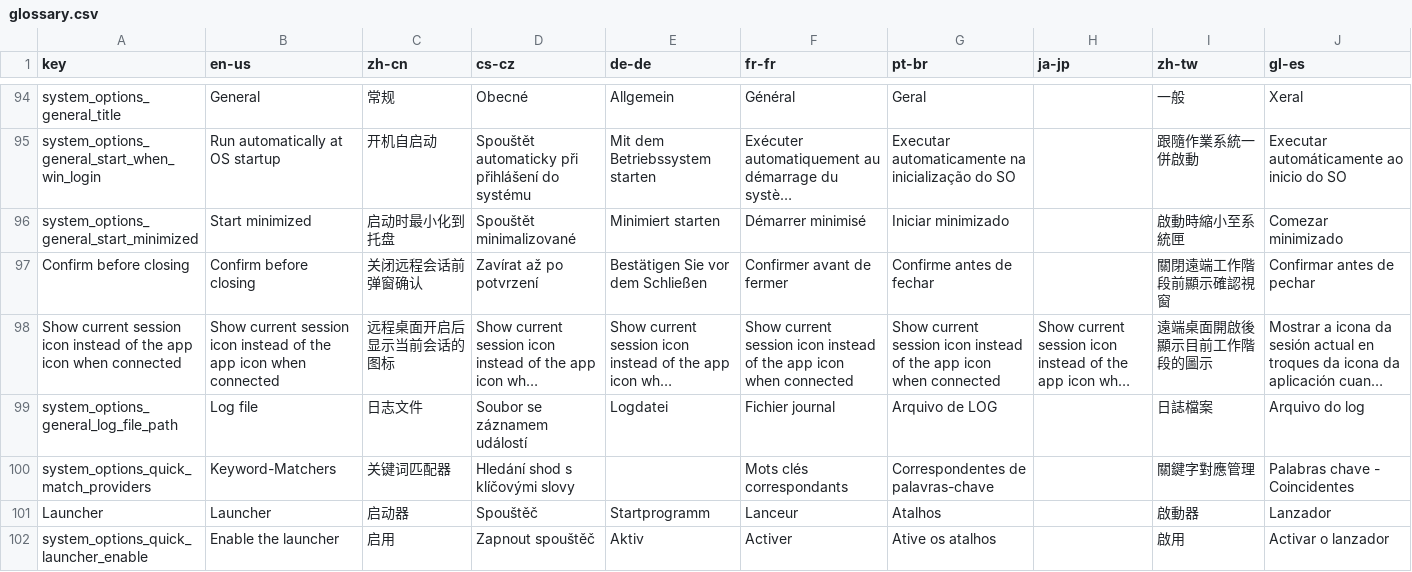
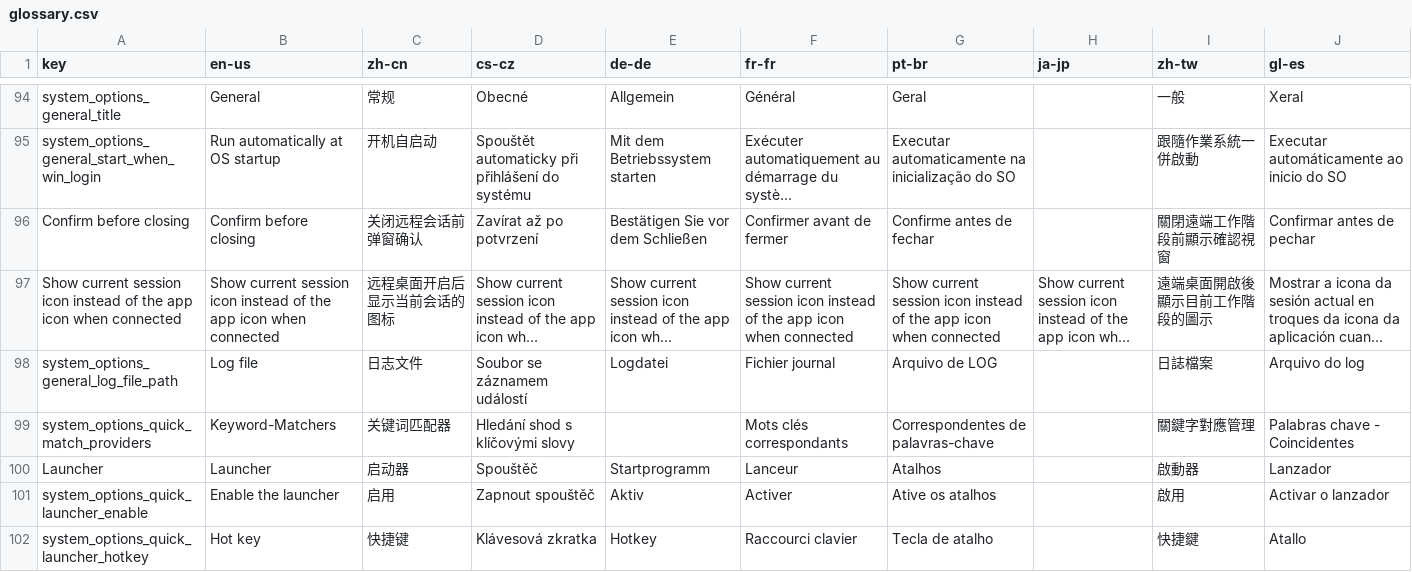
Before and after one commit to 1Remote/1Remote, a CSV file: Ui/Resources/Languages/glossary.csv, drawn as a sheet; only a part is shown, gaps mark what is left out; the shorter side is filled out with more unchanged rows; long unchanged cells end in …; the diff names each change by its address in the sheet, - before the commit and + after, or states it on an @@ line.

```diff
--- a/Ui/Resources/Languages/glossary.csv
+++ b/Ui/Resources/Languages/glossary.csv
-row 96: system_options_general_start_minimized | Start minimized | 启动时最小化到托盘 | Spouštět minimalizované | Minimiert starten | Démarrer minimisé | Iniciar minimizado |  | 啟動時縮小至系統匣 | Comezar minimizado
```
Also changed, not shown: Ui/Resources/Languages/glossary_translated_by_google.csv, 11 other files.
